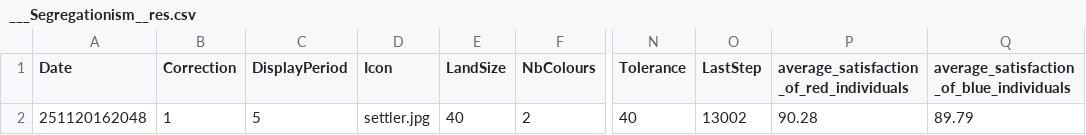
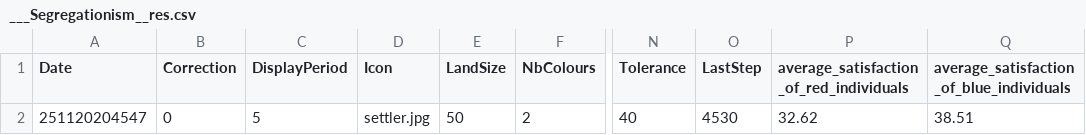
Before and after one commit to TymonOrl/Segregation_Project_ATHENS2025, a CSV file: ___Results/___Segregationism__res.csv, drawn as a sheet; only a part is shown, gaps mark what is left out; the diff names each change by its address in the sheet, - before the commit and + after, or states it on an @@ line.

```diff
--- a/___Results/___Segregationism__res.csv
+++ b/___Results/___Segregationism__res.csv
-A2 (Date): 251120162048
+A2 (Date): 251120204547
-B2 (Correction): 1
+B2 (Correction): 0
-E2 (LandSize): 40
+E2 (LandSize): 50
-O2 (LastStep): 13002
+O2 (LastStep): 4530
-P2: 90.28
+P2: 32.62
-Q2: 89.79
+Q2: 38.51
```
Also changed, not shown: Evolife/Apps/Segregationism/___Results/___Segregationism__res.csv, 10 other files.
